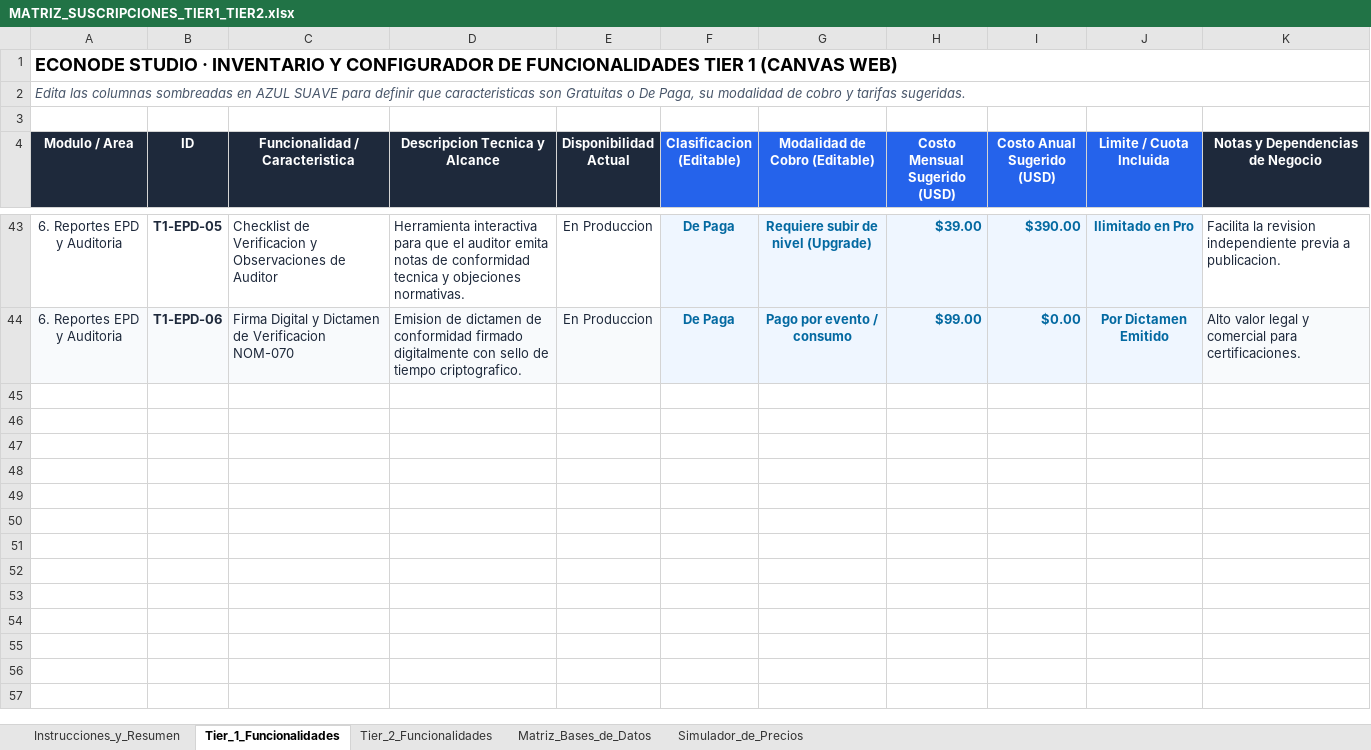
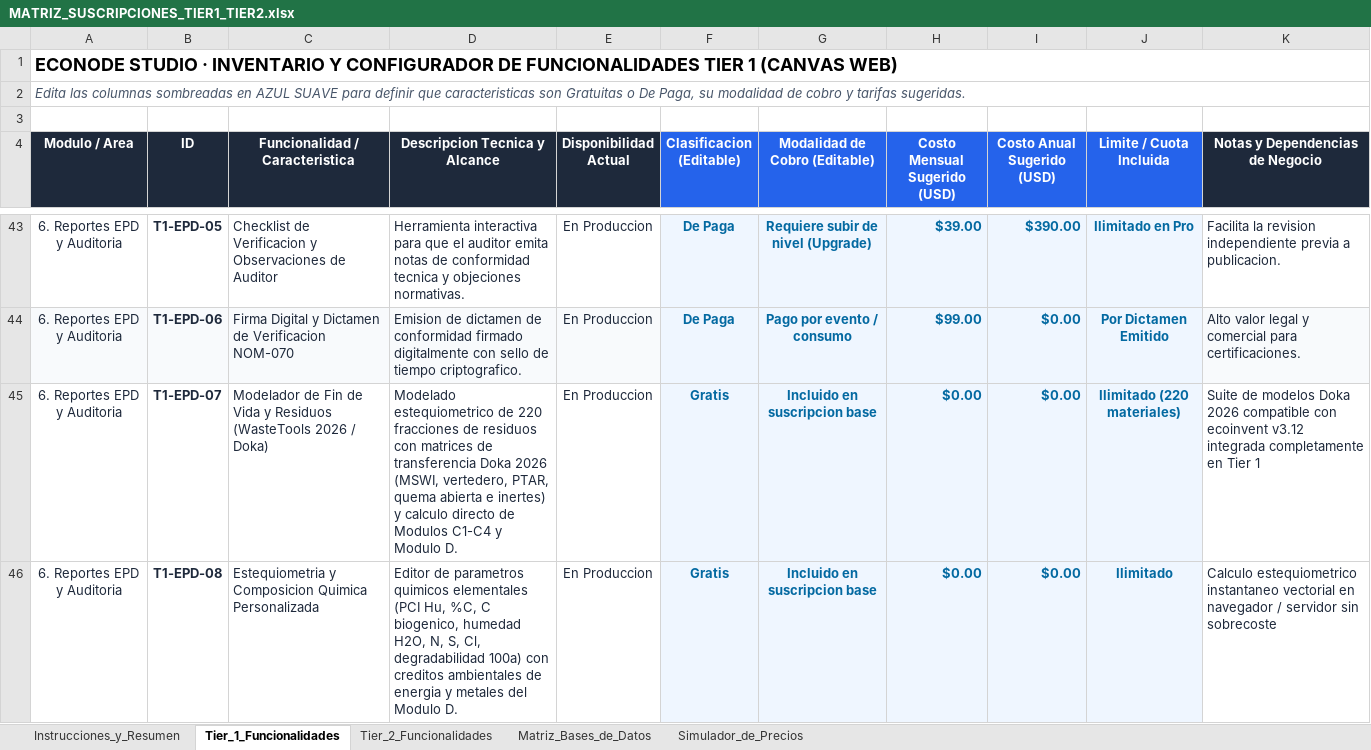
Before and after one commit to RjosK/LCA_Studio-Tier1, an Excel workbook: MATRIZ_SUSCRIPCIONES_TIER1_TIER2.xlsx, sheet Tier_1_Funcionalidades, drawn as a sheet; only a part is shown, gaps mark what is left out; values as stored, in another font and other column widths than the file's, no borders; the diff names each change by its address in the sheet, - before the commit and + after, or states it on an @@ line.

Commit message:
feat(waste): integrate WasteTools 2026 (Doka ecoinvent v3.12) end-of-life models in Tier 1

```diff
--- a/MATRIZ_SUSCRIPCIONES_TIER1_TIER2.xlsx (sheet Tier_1_Funcionalidades)
+++ b/MATRIZ_SUSCRIPCIONES_TIER1_TIER2.xlsx (sheet Tier_1_Funcionalidades)
+row 45: 6. Reportes EPD y Auditoria | T1-EPD-07 | Modelador de Fin de Vida y Residuos (WasteTools 2026 / Doka) | Modelado estequiometrico de 220 fracciones de residuos con matrices de transferencia Doka 2026 (MSWI, vertedero, PTAR, quema abierta e inertes) y calculo directo de Modulos C1-C4 y Modulo D. | En Produccion | Gratis | Incluido en suscripcion base | $0.00 | $0.00 | Ilimitado (220 materiales) | Suite de modelos Doka 2026 compatible con ecoinvent v3.12 integrada completamente en Tier 1
+row 46: 6. Reportes EPD y Auditoria | T1-EPD-08 | Estequiometria y Composicion Quimica Personalizada | Editor de parametros quimicos elementales (PCI Hu, %C, C biogenico, humedad H2O, N, S, Cl, degradabilidad 100a) con creditos ambientales de energia y metales del Modulo D. | En Produccion | Gratis | Incluido en suscripcion base | $0.00 | $0.00 | Ilimitado | Calculo estequiometrico instantaneo vectorial en navegador / servidor sin sobrecoste
```
Also changed, not shown: 9 other files.
